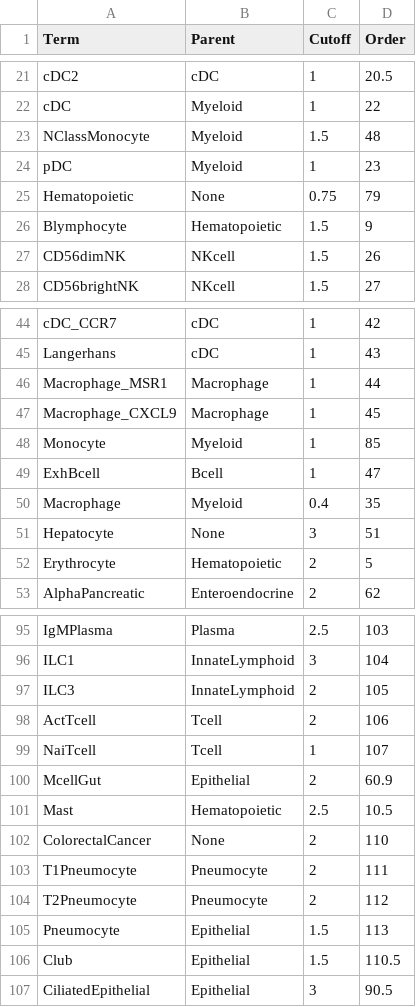
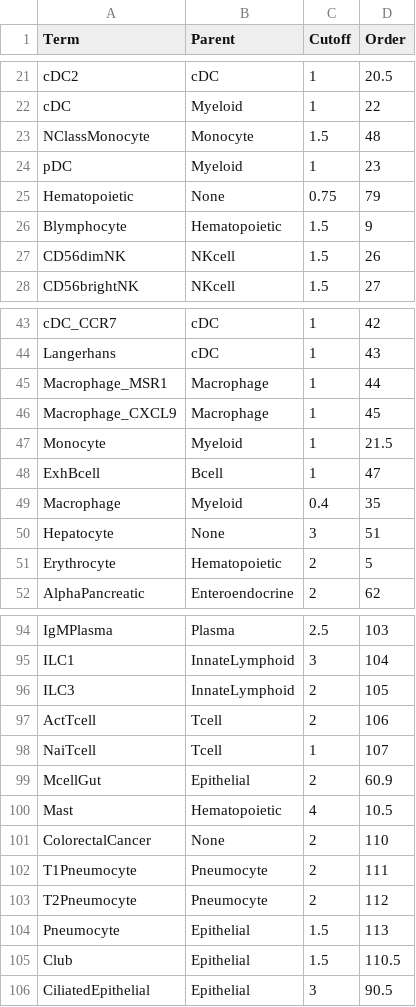
Before and after one commit to paulgeser/besca-bfg, a TSV file: besca/datasets/genesets/CellNames_scseqCMs6_config.tsv, drawn as a sheet; only a part is shown, gaps mark what is left out; the diff covers the shown part only.

```diff
--- a/besca/datasets/genesets/CellNames_scseqCMs6_config.tsv
+++ b/besca/datasets/genesets/CellNames_scseqCMs6_config.tsv
@@ -22,3 +22,3 @@ cDC2	cDC	1	20.5
 cDC	Myeloid	1	22
-NClassMonocyte	Myeloid	1.5	48
+NClassMonocyte	Monocyte	1.5	48
 pDC	Myeloid	1	23
@@ -47,3 +46,3 @@ Macrophage_MSR1	Macrophage	1	44
 Macrophage_CXCL9	Macrophage	1	45
-Monocyte	Myeloid	1	85
+Monocyte	Myeloid	1	21.5
 ExhBcell	Bcell	1	47
@@ -100,3 +99,3 @@ NaiTcell	Tcell	1	107
 McellGut	Epithelial	2	60.9
-Mast	Hematopoietic	2.5	10.5
+Mast	Hematopoietic	4	10.5
 ColorectalCancer	None	2	110
```
Also changed, not shown: 4 added rows, 1 removed row and 6 edited cells elsewhere in this file, besca/datasets/genesets/CellNames_scseqCMs6_config.mouse.tsv, besca/datasets/nomenclature/CellTypes_v1.tsv, 4 other files.
